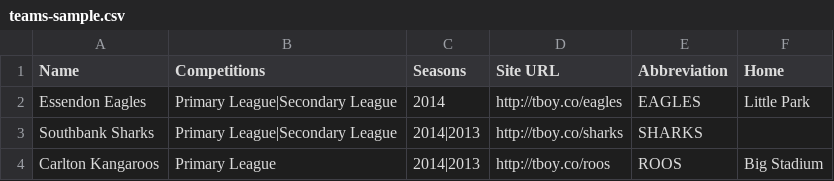
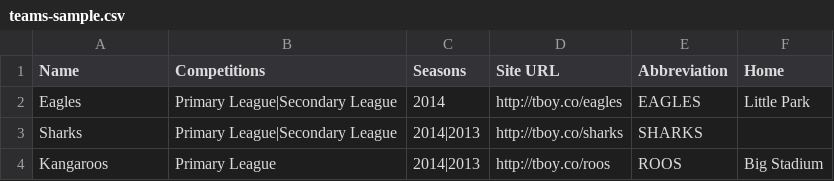
Before and after one commit to ThemeBoy/SportsPress, a CSV file: dummy-data/teams-sample.csv, drawn as a sheet.

```diff
--- a/dummy-data/teams-sample.csv
+++ b/dummy-data/teams-sample.csv
@@ -1,4 +1,4 @@
 Name,Competitions,Seasons,Site URL,Abbreviation,Home
-Essendon Eagles,Primary League|Secondary League,2014,http://tboy.co/eagles,EAGLES,Little Park
-Southbank Sharks,Primary League|Secondary League,2014|2013,http://tboy.co/sharks,SHARKS
-Carlton Kangaroos,Primary League,2014|2013,http://tboy.co/roos,ROOS,Big Stadium
+Eagles,Primary League|Secondary League,2014,http://tboy.co/eagles,EAGLES,Little Park
+Sharks,Primary League|Secondary League,2014|2013,http://tboy.co/sharks,SHARKS
+Kangaroos,Primary League,2014|2013,http://tboy.co/roos,ROOS,Big Stadium
```
Also changed, not shown: dummy-data/events-sample.csv, dummy-data/players-sample.csv, 1 other file.
